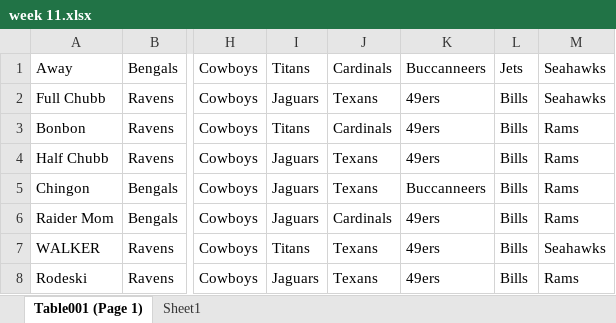
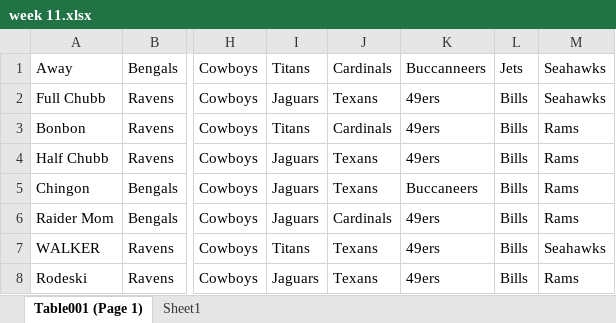
Before and after one commit to aydcereal/pick-em, an Excel workbook: src/utils/spreadsheets/week 11.xlsx, sheet Table001 (Page 1), drawn as a sheet; only a part is shown, gaps mark what is left out; values as stored, in another font and other column widths than the file's, no borders; table styles not drawn; the diff names each change by its address in the sheet, - before the commit and + after, or states it on an @@ line.

```diff
--- a/src/utils/spreadsheets/week 11.xlsx (sheet Table001 (Page 1))
+++ b/src/utils/spreadsheets/week 11.xlsx (sheet Table001 (Page 1))
-K5: Buccanneers
+K5: Buccaneers
```
Also changed, not shown: 2 other files.
